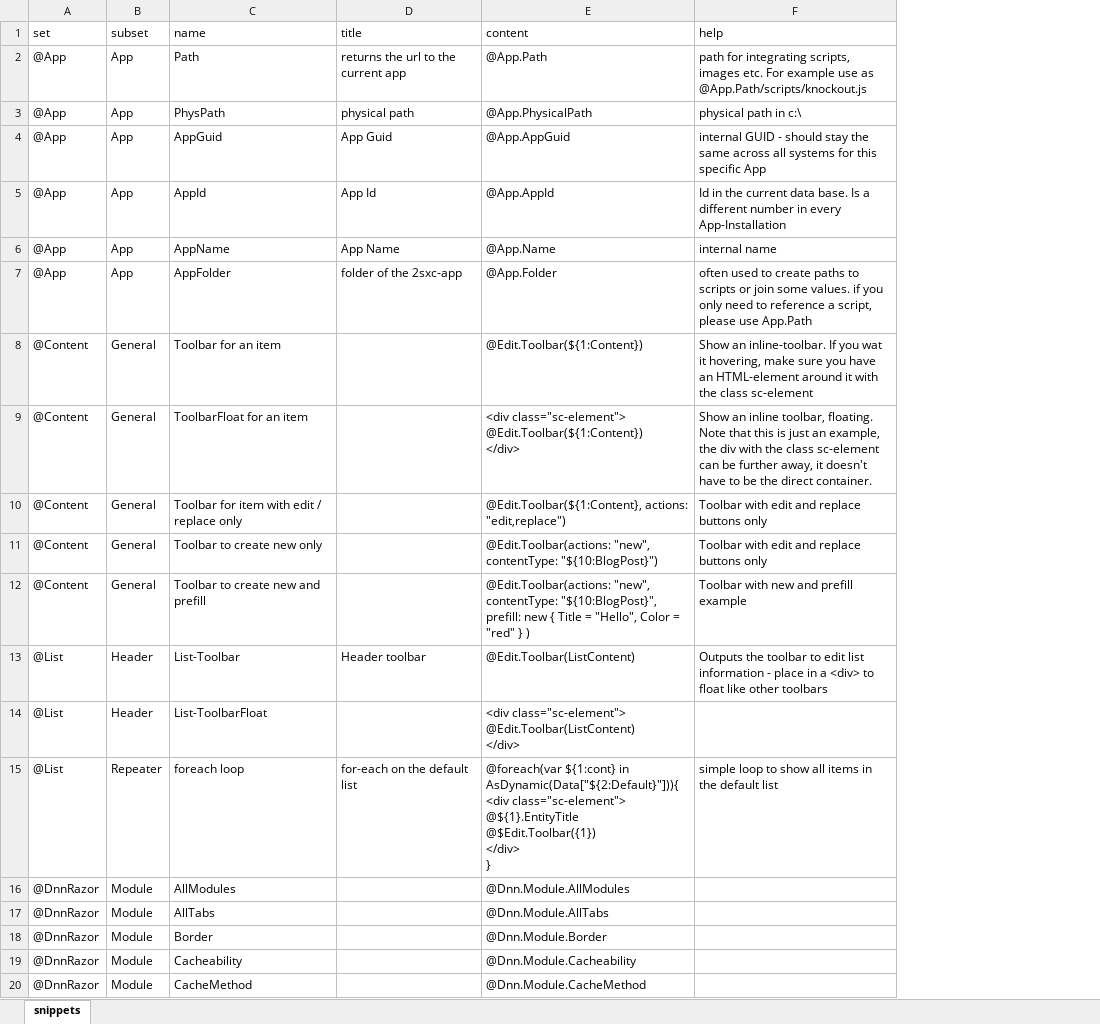
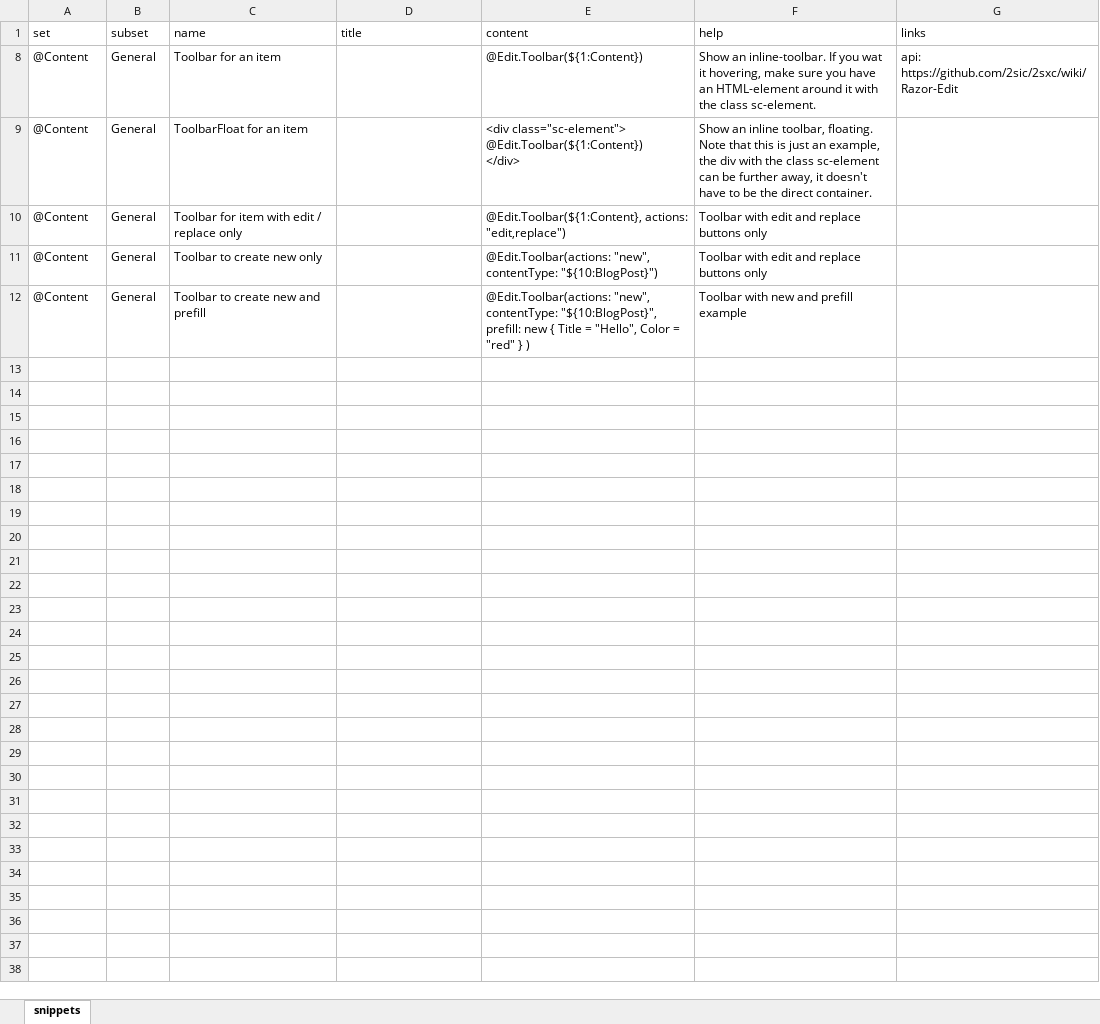
Before and after one commit to 2sic/2sxc, an Excel workbook: src/sxc-develop/source-editor/snippets.xlsx, sheet snippets, drawn as a sheet; only a part is shown; values as stored, in another font and other column widths than the file's, no borders; table styles not drawn; removed rows and columns are numbered as before the commit, all else as after; ↵ is a line break in a cell; the diff covers the shown part only; the diff names each change by its address in the sheet, - before the commit and + after, or states it on an @@ line.

Commit message:
Start work on snippet-api linking...

```diff
--- a/src/sxc-develop/source-editor/snippets.xlsx (sheet snippets)
+++ b/src/sxc-develop/source-editor/snippets.xlsx (sheet snippets)
+column G (links), row 8: api: https://github.com/2sic/2sxc/wiki/Razor-Edit
@@ row 2 hidden: @App | App | Path | returns the url to the current app | @App.Path | path for integrating scripts, images etc. For example use as @App.Path/scripts/knockout.js @@
@@ row 3 hidden: @App | App | PhysPath | physical path | @App.PhysicalPath | physical path in c:\ @@
@@ row 4 hidden: @App | App | AppGuid | App Guid | @App.AppGuid | internal GUID - should stay the same across all systems for this specific App @@
@@ row 5 hidden: @App | App | AppId | App Id | @App.AppId | Id in the current data base. Is a different number in every App-Installation @@
@@ row 6 hidden: @App | App | AppName | App Name | @App.Name | internal name @@
@@ row 7 hidden: @App | App | AppFolder | folder of the 2sxc-app | @App.Folder | often used to create paths to scripts or join some values. if you only need to reference a script, please use App.Path @@
-F8 (help): …the class sc-element
+F8 (help): …the class sc-element.
@@ row 13 hidden: @List | Header | List-Toolbar | Header toolbar | @Edit.Toolbar(ListContent) | Outputs the toolbar to edit list information - place in a <div> to float like other toolbars @@
@@ row 14 hidden: @List | Header | List-ToolbarFloat |  | <div class="sc-element"> ↵ @Edit.Toolbar(ListContent) ↵ </div> @@
@@ row 15 hidden: @List | Repeater | foreach loop | for-each on the default list | @foreach(var ${1:cont} in AsDynamic(Data["${2:Default}"])){ ↵ <div class="sc-element"> ↵ @${1}.EntityTitle ↵ @$Edit.Toolbar({1}) ↵ </div> ↵ } | simple loop to show all items in the default list @@
@@ row 16 hidden: @DnnRazor | Module | AllModules |  | @Dnn.Module.AllModules @@
@@ row 17 hidden: @DnnRazor | Module | AllTabs |  | @Dnn.Module.AllTabs @@
@@ row 18 hidden: @DnnRazor | Module | Border |  | @Dnn.Module.Border @@
@@ row 19 hidden: @DnnRazor | Module | Cacheability |  | @Dnn.Module.Cacheability @@
@@ row 20 hidden: @DnnRazor | Module | CacheMethod |  | @Dnn.Module.CacheMethod @@
```
Also changed, not shown: 236 hidden or unhidden rows elsewhere in this sheet, 5 other files.
